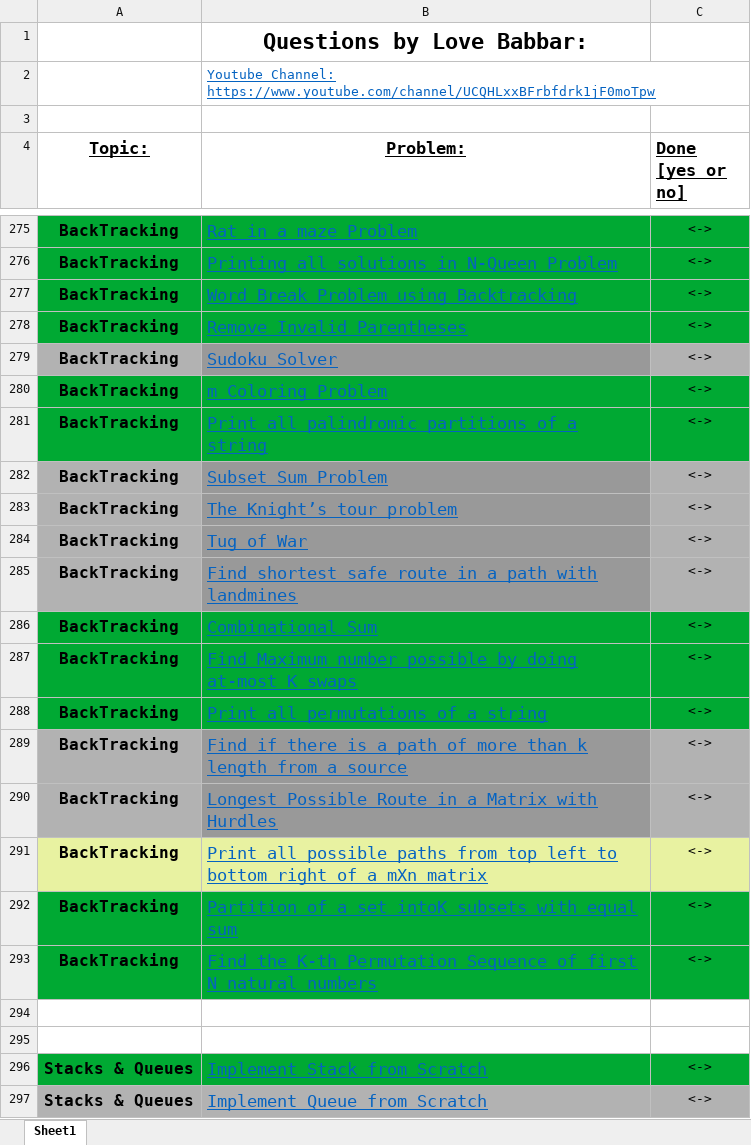
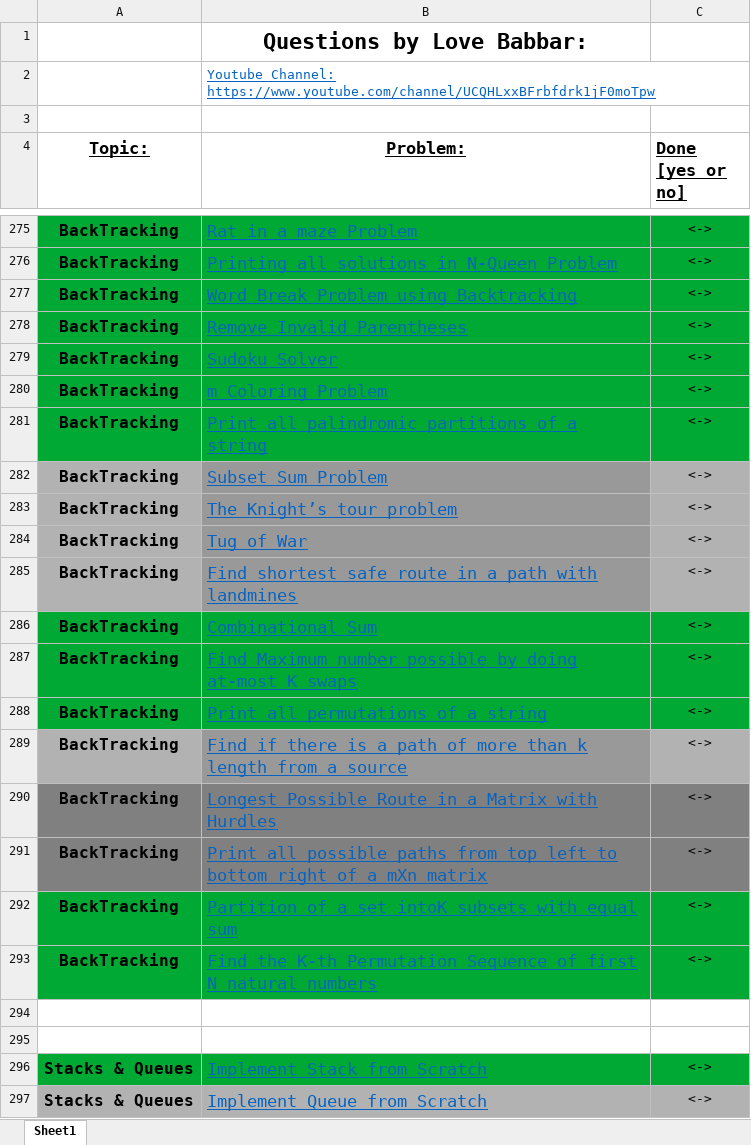
Before and after one commit to DP-0P/DSA, an Excel workbook: FINAL450.xlsx, sheet Sheet1, drawn as a sheet; only a part is shown, gaps mark what is left out; values as stored, in another font and other column widths than the file's, no borders; the diff names each change by its address in the sheet, - before the commit and + after, or states it on an @@ line.

```diff
--- a/FINAL450.xlsx (sheet Sheet1)
+++ b/FINAL450.xlsx (sheet Sheet1)
-A279 fill: #B2B2B2
+A279 fill: #00A933
-B279 fill: #999999
+B279 fill: #00A933
-C279 fill: #B2B2B2
+C279 fill: #00A933
-A290 fill: #B2B2B2
+A290 fill: #808080
-B290 fill: #999999
+B290 fill: #808080
-C290 fill: #B2B2B2
+C290 fill: #808080
-A291:C291 fill: #E8F2A1
+A291:C291 fill: #808080
```
Also changed, not shown: 9 other files.
